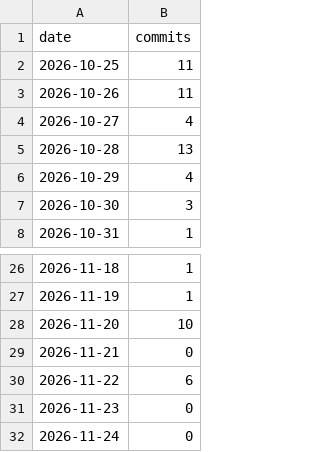
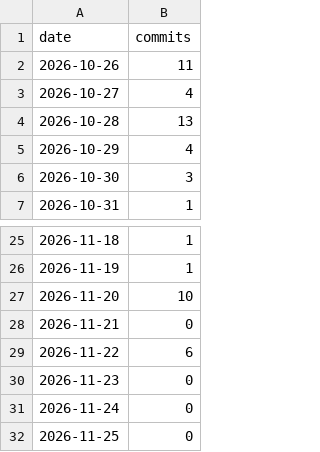
Before and after one commit to MeazbahMehedi/MeazbahMehedi, a CSV file: data/daily-commits.csv, drawn as a sheet; only a part is shown, gaps mark what is left out.

```diff
--- a/data/daily-commits.csv
+++ b/data/daily-commits.csv
@@ -1,3 +1,2 @@
 date,commits
-2026-10-25,11
 2026-10-26,11
@@ -32 +31,2 @@ date,commits
 2026-11-24,0
+2026-11-25,0
```
Also changed, not shown: 20 other files.
